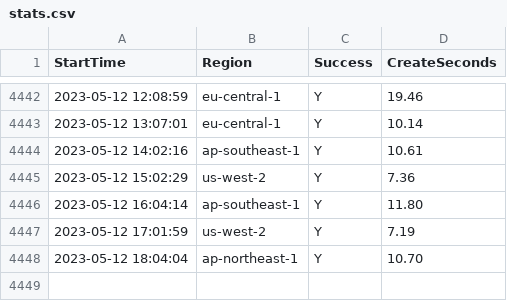
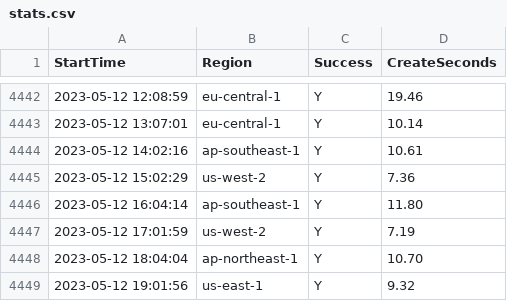
Before and after one commit to disksing/oh-my-tidbcloud, a CSV file: stats.csv, drawn as a sheet; only a part is shown, gaps mark what is left out.

```diff
--- a/stats.csv
+++ b/stats.csv
@@ -4448 +4448,2 @@ StartTime,Region,Success,CreateSeconds
 2023-05-12 18:04:04,ap-northeast-1,Y,10.70
+2023-05-12 19:01:56,us-east-1,Y,9.32
```
Also changed, not shown: 1 other file.
